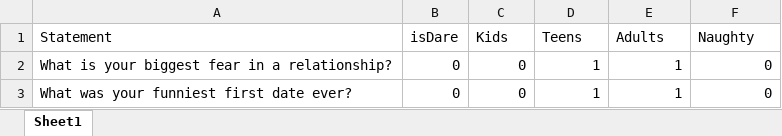
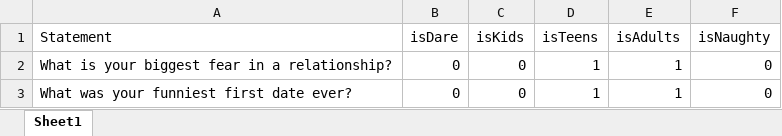
Before and after one commit to rebeccaansems/Truth-or-Dare-Game, an Excel workbook: Assets/Questions/Questions.xlsx, sheet Sheet1, drawn as a sheet; only a part is shown; values as stored, in another font and other column widths than the file's, no borders; table styles not drawn; the diff names each change by its address in the sheet, - before the commit and + after, or states it on an @@ line.

Commit message:
First pass of custom question editors

```diff
--- a/Assets/Questions/Questions.xlsx (sheet Sheet1)
+++ b/Assets/Questions/Questions.xlsx (sheet Sheet1)
-C1: Kids
+C1: isKids
-D1: Teens
+D1: isTeens
-E1: Adults
+E1: isAdults
-F1: Naughty
+F1: isNaughty
```
Also changed, not shown: 13 other files.
